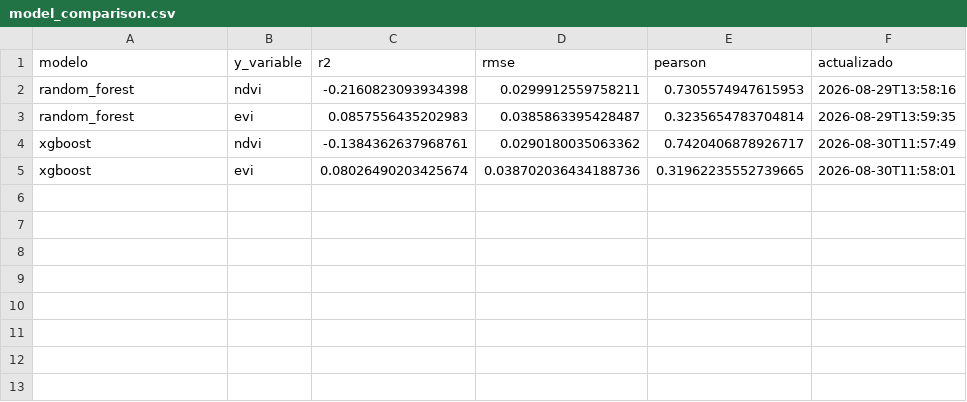
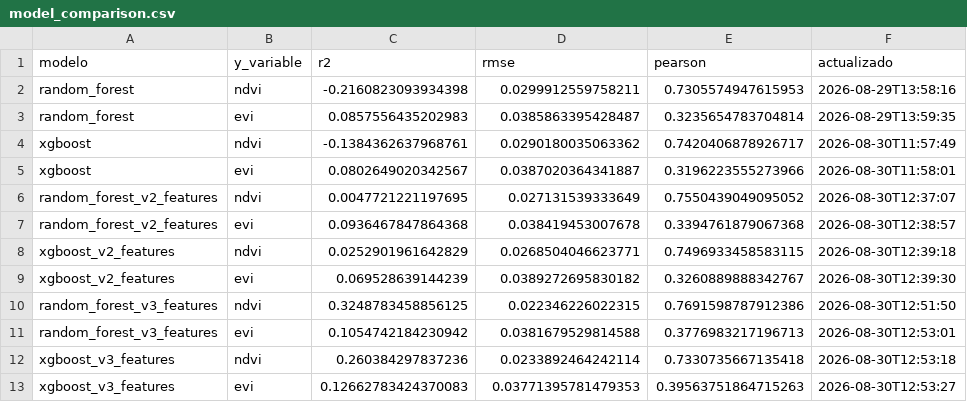
Before and after one commit to monsedcgc19/agroindice-cafe, a CSV file: results/model_comparison.csv, drawn as a sheet.

```diff
--- a/results/model_comparison.csv
+++ b/results/model_comparison.csv
@@ -4,2 +4,10 @@ random_forest,evi,0.0857556435202983,0.0385863395428487,0.3235654783704814,2026-
 xgboost,ndvi,-0.1384362637968761,0.0290180035063362,0.7420406878926717,2026-08-30T11:57:49
-xgboost,evi,0.08026490203425674,0.038702036434188736,0.31962235552739665,2026-08-30T11:58:01
+xgboost,evi,0.0802649020342567,0.0387020364341887,0.3196223555273966,2026-08-30T11:58:01
+random_forest_v2_features,ndvi,0.0047721221197695,0.027131539333649,0.7550439049095052,2026-08-30T12:37:07
+random_forest_v2_features,evi,0.0936467847864368,0.038419453007678,0.3394761879067368,2026-08-30T12:38:57
+xgboost_v2_features,ndvi,0.0252901961642829,0.0268504046623771,0.7496933458583115,2026-08-30T12:39:18
+xgboost_v2_features,evi,0.069528639144239,0.0389272695830182,0.3260889888342767,2026-08-30T12:39:30
+random_forest_v3_features,ndvi,0.3248783458856125,0.022346226022315,0.7691598787912386,2026-08-30T12:51:50
+random_forest_v3_features,evi,0.1054742184230942,0.0381679529814588,0.3776983217196713,2026-08-30T12:53:01
+xgboost_v3_features,ndvi,0.260384297837236,0.0233892464242114,0.7330735667135418,2026-08-30T12:53:18
+xgboost_v3_features,evi,0.12662783424370083,0.03771395781479353,0.39563751864715263,2026-08-30T12:53:27
```
Also changed, not shown: results/experiment_log.csv, results/grid_search_raw/random_forest_evi.csv, 8 other files.
